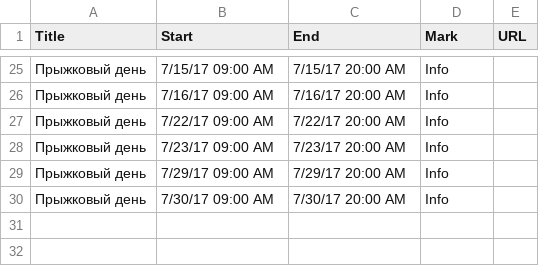
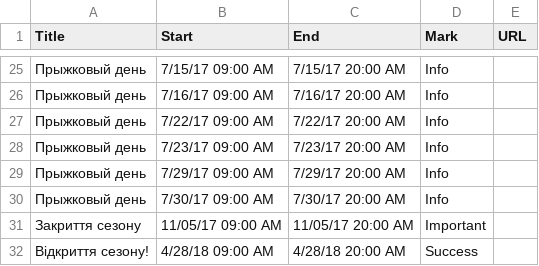
Before and after one commit to joej0e/progres.org.ua, a CSV file: data/events.csv, drawn as a sheet; only a part is shown, gaps mark what is left out.

```diff
--- a/data/events.csv
+++ b/data/events.csv
@@ -30 +30,3 @@ Title,Start,End,Mark,URL
 Прыжковый день,7/30/17 09:00 AM,7/30/17 20:00 AM,Info,
+Закриття сезону,11/05/17 09:00 AM,11/05/17 20:00 AM,Important,
+Відкриття сезону!,4/28/18 09:00 AM,4/28/18 20:00 AM,Success,
```
Also changed, not shown: 2 other files.
